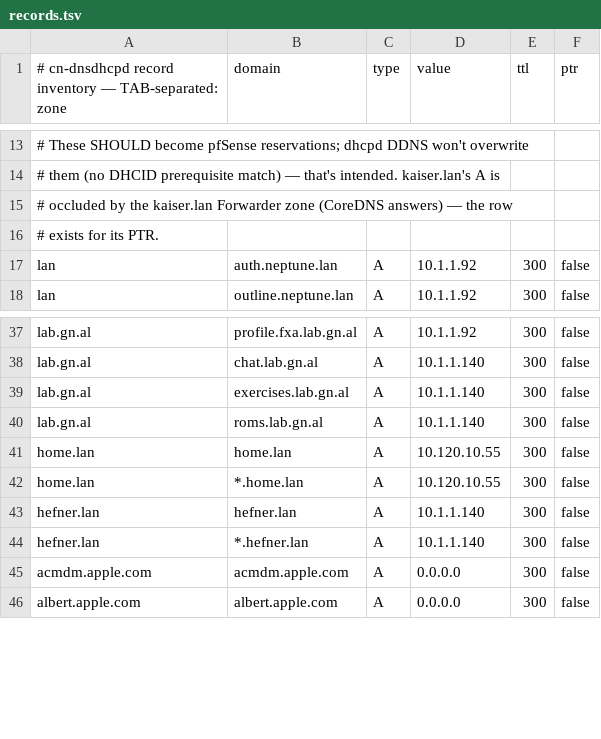
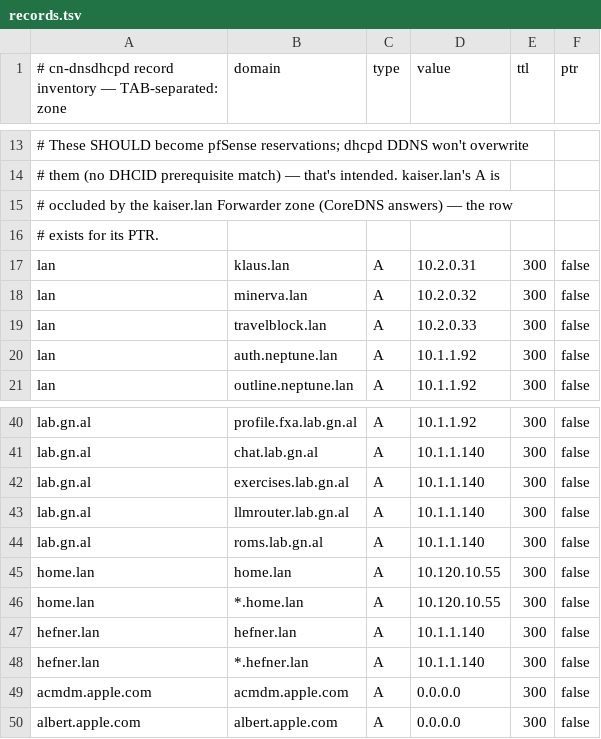
Before and after one commit to GonzaloAlvarez/cn-dnsdhcpd, a TSV file: dns/records.tsv, drawn as a sheet; only a part is shown, gaps mark what is left out; the diff names each change by its address in the sheet, - before the commit and + after, or states it on an @@ line.

```diff
--- a/dns/records.tsv
+++ b/dns/records.tsv
+row 17: lan | klaus.lan | A | 10.2.0.31 | 300 | false
+row 18: lan | minerva.lan | A | 10.2.0.32 | 300 | false
+row 19: lan | travelblock.lan | A | 10.2.0.33 | 300 | false
+row 43: lab.gn.al | llmrouter.lab.gn.al | A | 10.1.1.140 | 300 | false
```
